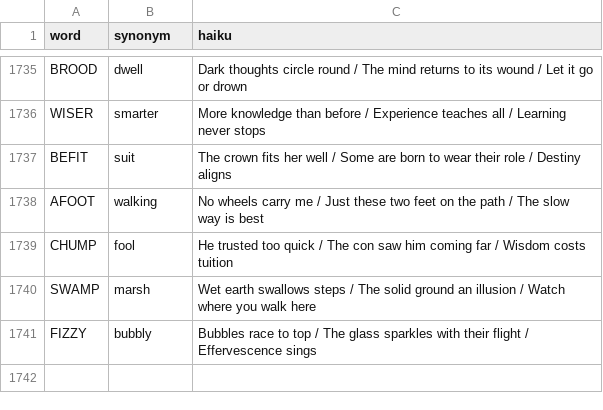
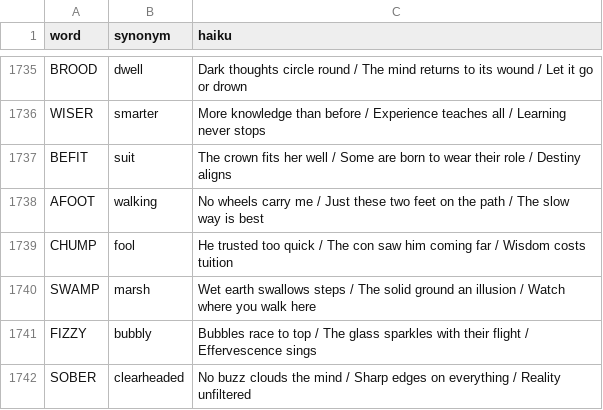
Before and after one commit to 8080Games/WordleMatch, a CSV file: wwwroot/historical_hints.csv, drawn as a sheet; only a part is shown, gaps mark what is left out.

Commit message:
Add Wordle word: SOBER (game #1748, 4/2/2026)

```diff
--- a/wwwroot/historical_hints.csv
+++ b/wwwroot/historical_hints.csv
@@ -1741 +1741,2 @@ SWAMP,marsh,"Wet earth swallows steps / The solid ground an illusion / Watch whe
 FIZZY,bubbly,"Bubbles race to top / The glass sparkles with their flight / Effervescence sings"
+SOBER,clearheaded,"No buzz clouds the mind / Sharp edges on everything / Reality unfiltered"
```
Also changed, not shown: wwwroot/historical-words.csv, wwwroot/used-words.csv, 1 other file.
